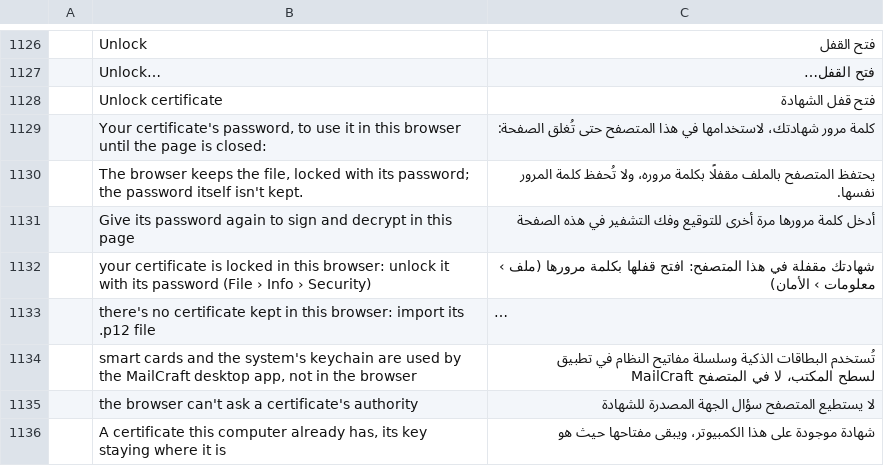
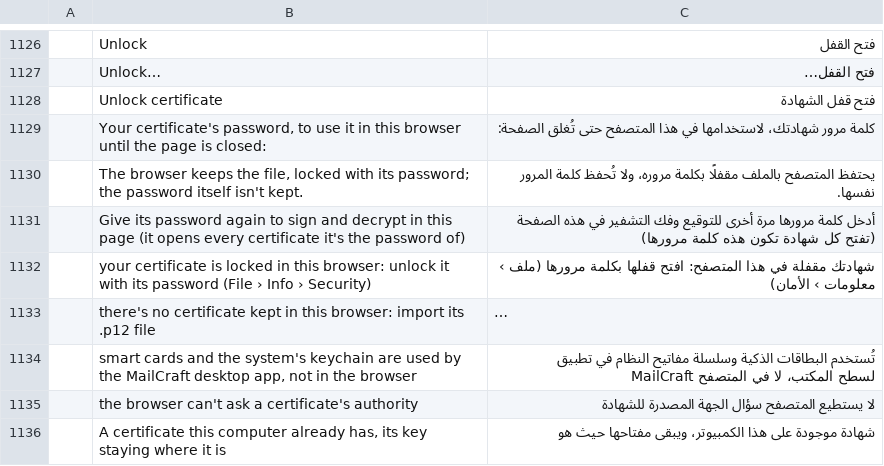
Before and after one commit to ZIDAN44/mailcraft, a TSV file: crates/ui-egui/src/i18n/ar.tsv, drawn as a sheet; only a part is shown, gaps mark what is left out; long unchanged cells end in …; removed rows and columns are numbered as before the commit, all else as after; the diff names each change by its address in the sheet, - before the commit and + after, or states it on an @@ line.

```diff
--- a/crates/ui-egui/src/i18n/ar.tsv
+++ b/crates/ui-egui/src/i18n/ar.tsv
-row 1131:  | Give its password again to sign and decrypt in this page | أدخل كلمة مرورها مرة أخرى للتوقيع وفك التشفير في هذه الصفحة
+row 1131:  | Give its password again to sign and decrypt in this page (it opens every certificate it's the password of) | أدخل كلمة مرورها مرة أخرى للتوقيع وفك التشفير في هذه الصفحة (تفتح كل شهادة تكون هذه كلمة مرورها)
```
Also changed, not shown: crates/ui-egui/src/i18n/es.tsv, crates/ui-egui/src/i18n/fr.tsv, 20 other files.
